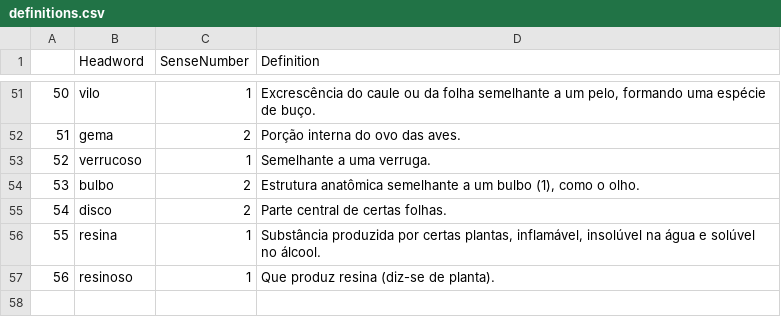
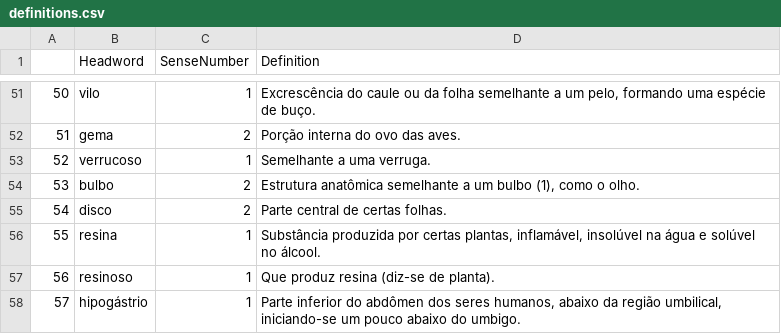
Before and after one commit to fflch/dicbio, a CSV file: data/definitions.csv, drawn as a sheet; only a part is shown, gaps mark what is left out.

```diff
--- a/data/definitions.csv
+++ b/data/definitions.csv
@@ -57 +57,2 @@
 56,resinoso,1,Que produz resina (diz-se de planta).
+57,hipogástrio,1,"Parte inferior do abdômen dos seres humanos, abaixo da região umbilical, iniciando-se um pouco abaixo do umbigo."
```
Also changed, not shown: data/DadosDoDicionario.csv, data/DataframePrincipal.csv, 5 other files.
